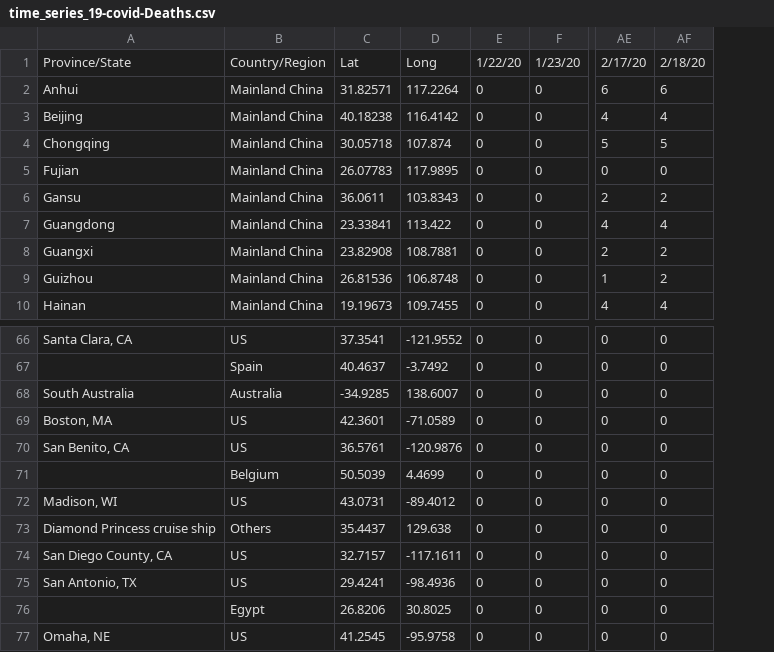
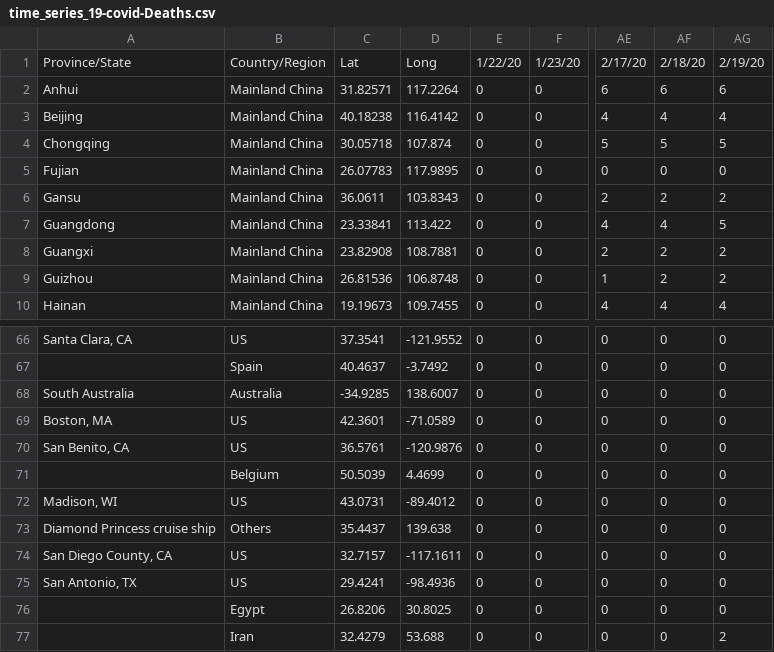
Before and after one commit to shimizu/Coronavirus2020, a CSV file: data/time_series_19-covid-Deaths.csv, drawn as a sheet; only a part is shown, gaps mark what is left out; the diff names each change by its address in the sheet, - before the commit and + after, or states it on an @@ line.

```diff
--- a/data/time_series_19-covid-Deaths.csv
+++ b/data/time_series_19-covid-Deaths.csv
+column AG, rows 1-10: 2/19/20 | 6 | 4 | 5 | 0 | 2 | 5 | 2 | 2 | 4; rows 66-77: 0 | 0 | 0 | 0 | 0 | 0 | 0 | 0 | 0 | 0 | 0 | 2
-D73: 129.638
+D73: 139.638
-A77: Omaha, NE
+A77: (empty)
-B77: US
+B77: Iran
-C77: 41.2545
+C77: 32.4279
-D77: -95.9758
+D77: 53.688
```
Also changed, not shown: data/time_series_19-covid-Confirmed.csv, data/time_series_19-covid-Recovered.csv, 1 other file.
